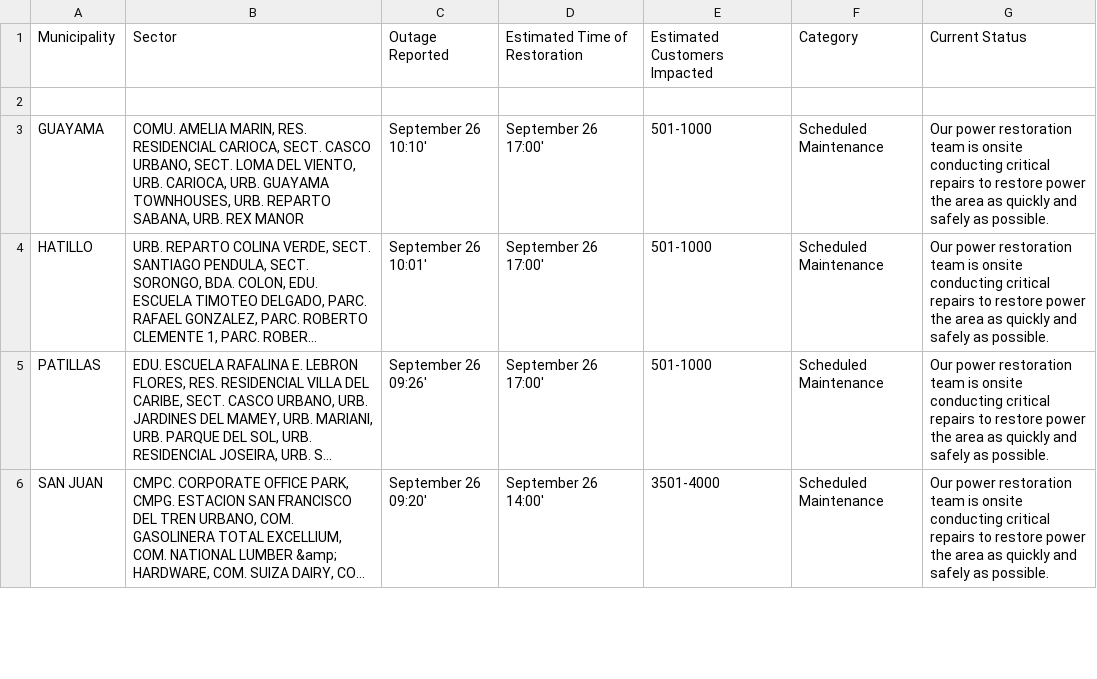
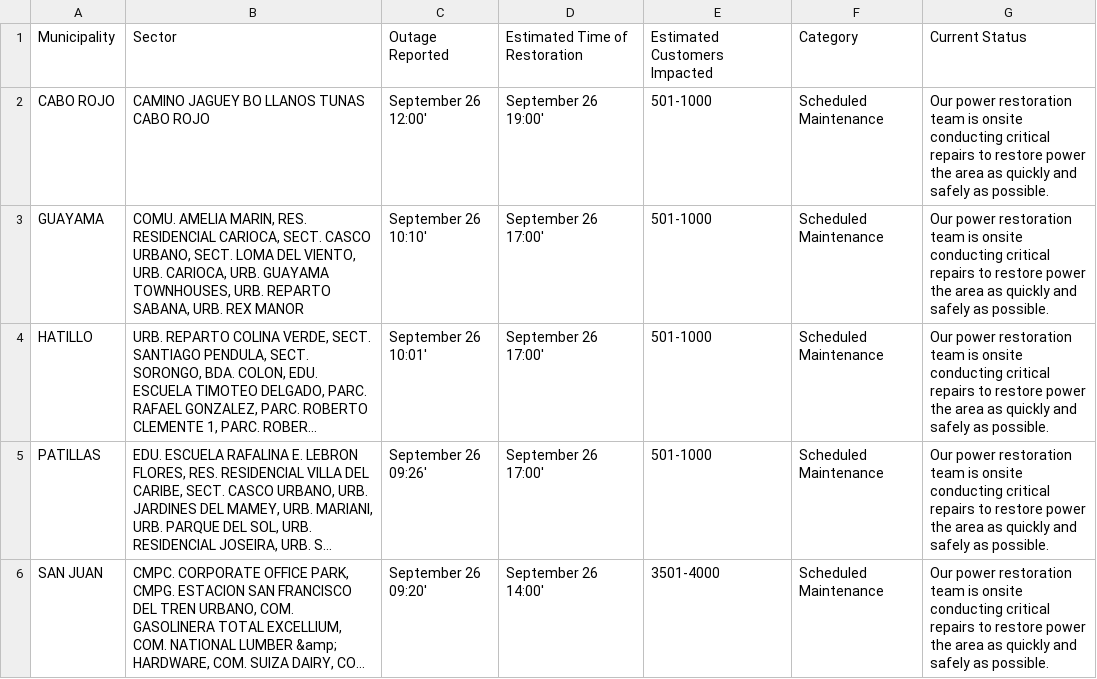
Before and after one commit to SuperSonicHub1/luma-energy-outages, a CSV file: notable_outages.csv, drawn as a sheet; only a part is shown; long unchanged cells end in …; the diff names each change by its address in the sheet, - before the commit and + after, or states it on an @@ line.

```diff
--- a/notable_outages.csv
+++ b/notable_outages.csv
-row 2: (empty)
+row 2: CABO ROJO | CAMINO JAGUEY BO LLANOS TUNAS CABO ROJO | September 26 12:00' | September 26 19:00' | 501-1000 | Scheduled Maintenance | Our power restoration team is onsite conducting critical repairs to restore power the area as quickly and safely as possible.
```
Also changed, not shown: 2 other files.
